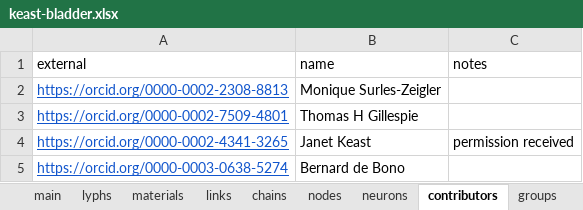
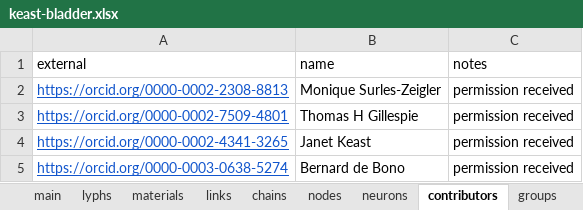
Before and after one commit to open-physiology/apinatomy-models, an Excel workbook: models/keast-bladder/source/keast-bladder.xlsx, sheet contributors, drawn as a sheet; values as stored, in another font and other column widths than the file's, no borders; charts and pictures not drawn; the diff names each change by its address in the sheet, - before the commit and + after, or states it on an @@ line.

```diff
--- a/models/keast-bladder/source/keast-bladder.xlsx (sheet contributors)
+++ b/models/keast-bladder/source/keast-bladder.xlsx (sheet contributors)
-C2:C3 (notes): (empty)
+C2:C3 (notes): permission received
-C5 (notes): (empty)
+C5 (notes): permission received
```
Also changed, not shown: sheet publications, sheet groups, sheet chains, sheet lyphs, 1 other file.
